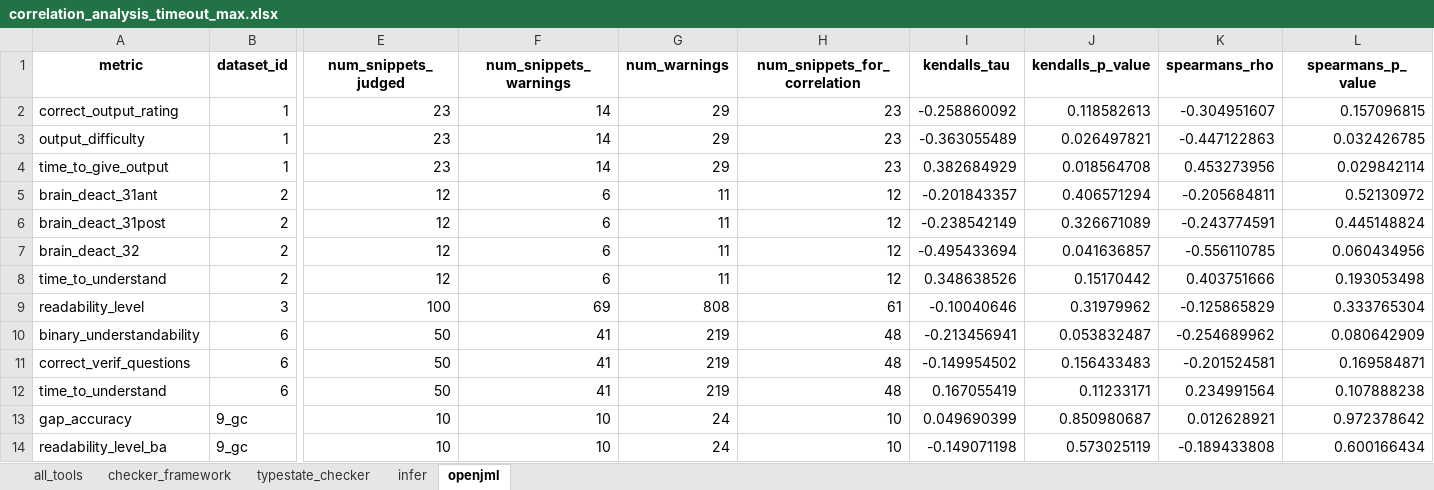
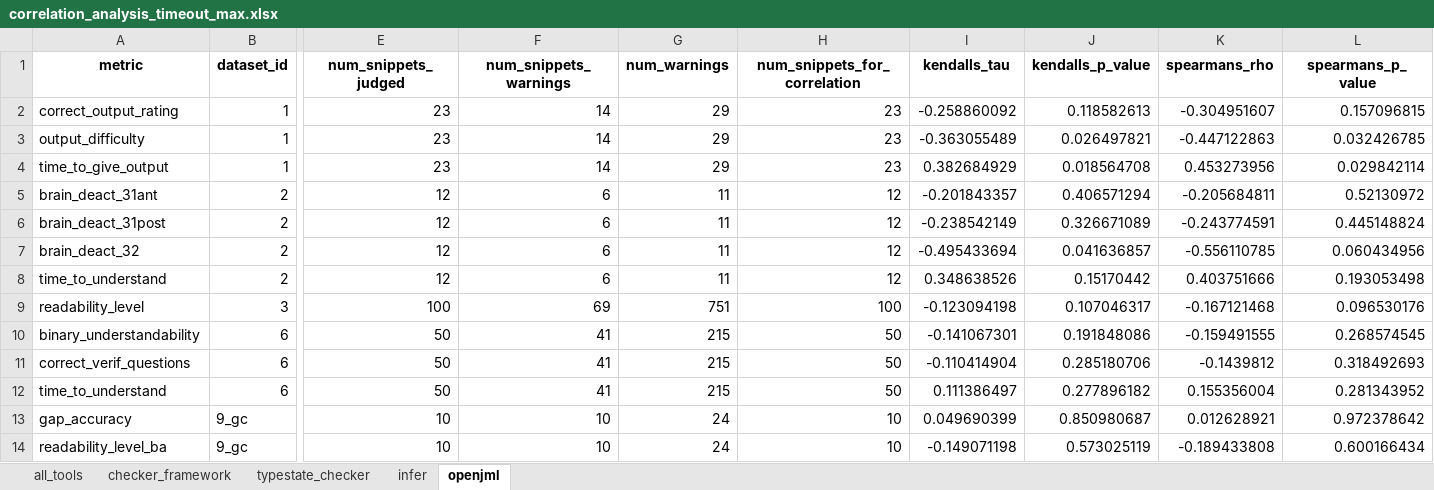
Before and after one commit to sea-lab-wm/complexity-verification-project, an Excel workbook: data/correlation_analysis_timeout_max.xlsx, sheet openjml, drawn as a sheet; only a part is shown, gaps mark what is left out; values as stored, in another font and other column widths than the file's, no borders; the diff names each change by its address in the sheet, - before the commit and + after, or states it on an @@ line.

```diff
--- a/data/correlation_analysis_timeout_max.xlsx (sheet openjml)
+++ b/data/correlation_analysis_timeout_max.xlsx (sheet openjml)
-G9 (num_warnings): 808
+G9 (num_warnings): 751
-H9 (num_snippets_for_correlation): 61
+H9 (num_snippets_for_correlation): 100
-I9 (kendalls_tau): -0.10040646
+I9 (kendalls_tau): -0.123094198
-J9 (kendalls_p_value): 0.31979962
+J9 (kendalls_p_value): 0.107046317
-K9 (spearmans_rho): -0.125865829
+K9 (spearmans_rho): -0.167121468
-L9 (spearmans_p_value): 0.333765304
+L9 (spearmans_p_value): 0.096530176
-G10:G12 (num_warnings): 219
+G10:G12 (num_warnings): 215
-H10:H12 (num_snippets_for_correlation): 48
+H10:H12 (num_snippets_for_correlation): 50
-I10 (kendalls_tau): -0.213456941
+I10 (kendalls_tau): -0.141067301
-J10 (kendalls_p_value): 0.053832487
+J10 (kendalls_p_value): 0.191848086
-K10 (spearmans_rho): -0.254689962
+K10 (spearmans_rho): -0.159491555
-L10 (spearmans_p_value): 0.080642909
+L10 (spearmans_p_value): 0.268574545
-I11 (kendalls_tau): -0.149954502
+I11 (kendalls_tau): -0.110414904
-J11 (kendalls_p_value): 0.156433483
+J11 (kendalls_p_value): 0.285180706
-K11 (spearmans_rho): -0.201524581
+K11 (spearmans_rho): -0.1439812
-L11 (spearmans_p_value): 0.169584871
+L11 (spearmans_p_value): 0.318492693
-I12 (kendalls_tau): 0.167055419
+I12 (kendalls_tau): 0.111386497
-J12 (kendalls_p_value): 0.11233171
+J12 (kendalls_p_value): 0.277896182
-K12 (spearmans_rho): 0.234991564
+K12 (spearmans_rho): 0.155356004
-L12 (spearmans_p_value): 0.107888238
+L12 (spearmans_p_value): 0.281343952
```
Also changed, not shown: sheet all_tools, data/correlation_analysis.xlsx, data/correlation_analysis_timeout_removed.xlsx, 6 other files.
